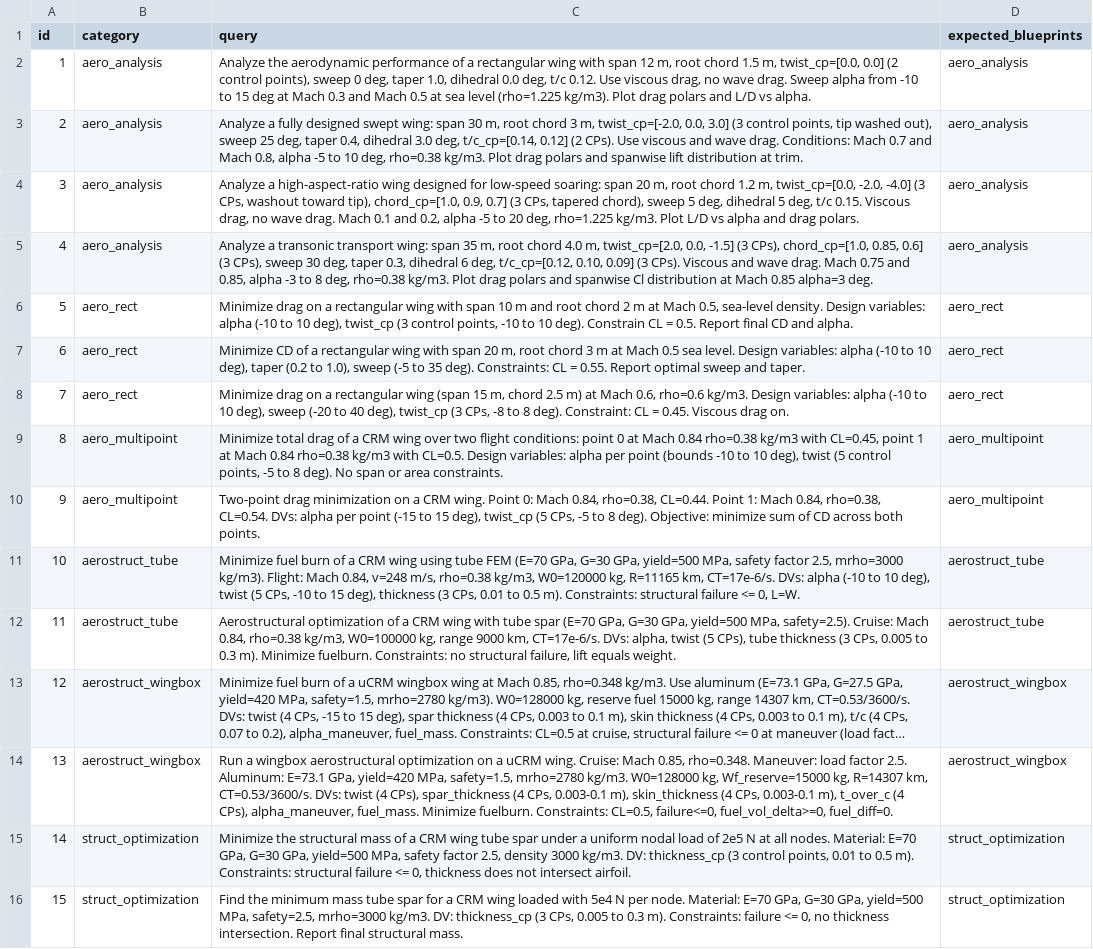
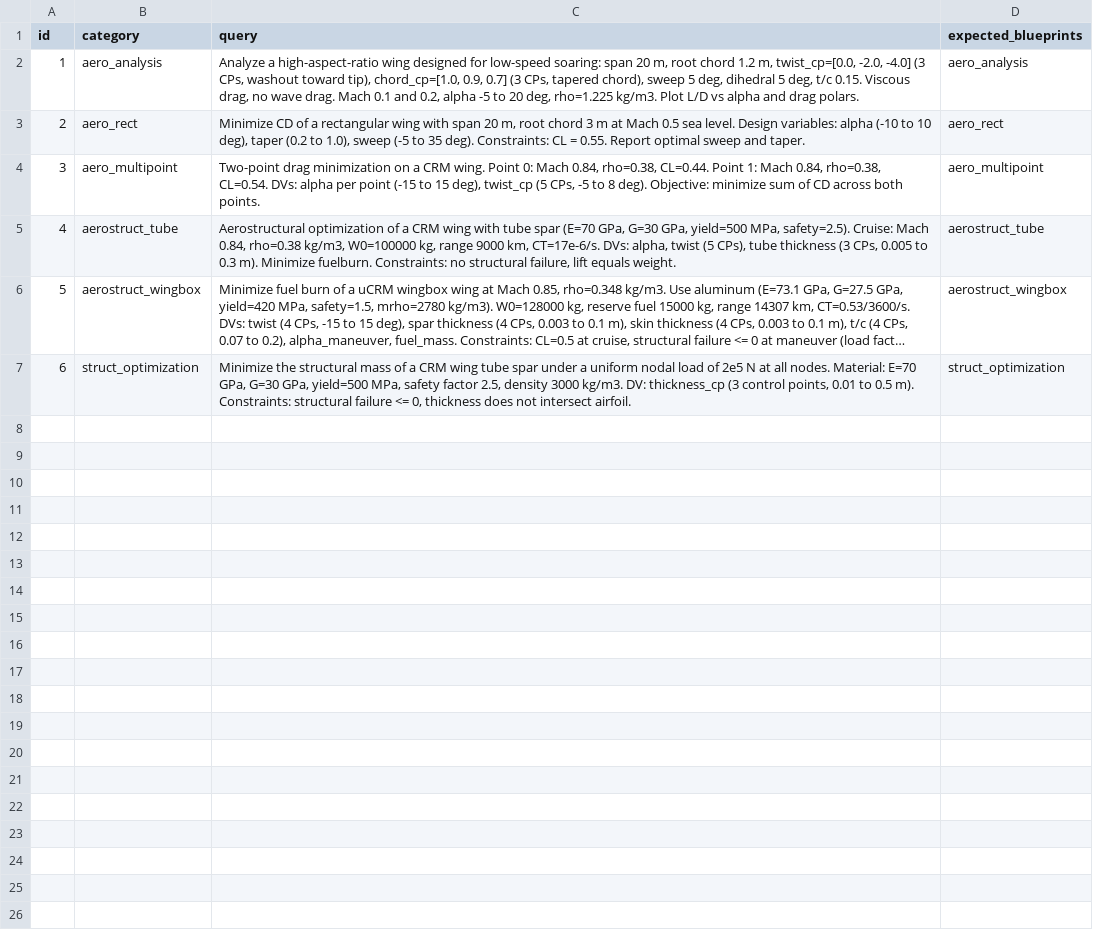
Before and after one commit to ideas-um/openaerostruct-llm-agent, a CSV file: src/tools/test_queries.csv, drawn as a sheet; long unchanged cells end in …; removed rows and columns are numbered as before the commit, all else as after; the diff names each change by its address in the sheet, - before the commit and + after, or states it on an @@ line.

```diff
--- a/src/tools/test_queries.csv
+++ b/src/tools/test_queries.csv
-row 2: 1 | aero_analysis | Analyze the aerodynamic performance of a rectangular wing with span 12 m, root chord 1.5 m, twist_cp=[0.0, 0.0] (2 control points), sweep 0 deg, taper 1.0, dihedral 0.0 deg, t/c 0.12. Use viscous drag, no wave drag. Sweep alpha from -10 to 15 deg at Mach 0.3 and Mach 0.5 at sea level (rho=1.225 kg/m3). Plot drag polars and L/D vs alpha. | aero_analysis
-row 3: 2 | aero_analysis | Analyze a fully designed swept wing: span 30 m, root chord 3 m, twist_cp=[-2.0, 0.0, 3.0] (3 control points, tip washed out), sweep 25 deg, taper 0.4, dihedral 3.0 deg, t/c_cp=[0.14, 0.12] (2 CPs). Use viscous and wave drag. Conditions: Mach 0.7 and Mach 0.8, alpha -5 to 10 deg, rho=0.38 kg/m3. Plot drag polars and spanwise lift distribution at trim. | aero_analysis
@@ column A (id) renumbered between rows 2 and 7 @@
-row 5: 4 | aero_analysis | Analyze a transonic transport wing: span 35 m, root chord 4.0 m, twist_cp=[2.0, 0.0, -1.5] (3 CPs), chord_cp=[1.0, 0.85, 0.6] (3 CPs), sweep 30 deg, taper 0.3, dihedral 6 deg, t/c_cp=[0.12, 0.10, 0.09] (3 CPs). Viscous and wave drag. Mach 0.75 and 0.85, alpha -3 to 8 deg, rho=0.38 kg/m3. Plot drag polars and spanwise Cl distribution at Mach 0.85 alpha=3 deg. | aero_analysis
-row 6: 5 | aero_rect | Minimize drag on a rectangular wing with span 10 m and root chord 2 m at Mach 0.5, sea-level density. Design variables: alpha (-10 to 10 deg), twist_cp (3 control points, -10 to 10 deg). Constrain CL = 0.5. Report final CD and alpha. | aero_rect
-row 8: 7 | aero_rect | Minimize drag on a rectangular wing (span 15 m, chord 2.5 m) at Mach 0.6, rho=0.6 kg/m3. Design variables: alpha (-10 to 10 deg), sweep (-20 to 40 deg), twist_cp (3 CPs, -8 to 8 deg). Constraint: CL = 0.45. Viscous drag on. | aero_rect
-row 9: 8 | aero_multipoint | Minimize total drag of a CRM wing over two flight conditions: point 0 at Mach 0.84 rho=0.38 kg/m3 with CL=0.45, point 1 at Mach 0.84 rho=0.38 kg/m3 with CL=0.5. Design variables: alpha per point (bounds -10 to 10 deg), twist (5 control points, -5 to 8 deg). No span or area constraints. | aero_multipoint
-row 11: 10 | aerostruct_tube | Minimize fuel burn of a CRM wing using tube FEM (E=70 GPa, G=30 GPa, yield=500 MPa, safety factor 2.5, mrho=3000 kg/m3). Flight: Mach 0.84, v=248 m/s, rho=0.38 kg/m3, W0=120000 kg, R=11165 km, CT=17e-6/s. DVs: alpha (-10 to 10 deg), twist (5 CPs, -10 to 15 deg), thickness (3 CPs, 0.01 to 0.5 m). Constraints: structural failure <= 0, L=W. | aerostruct_tube
-row 14: 13 | aerostruct_wingbox | Run a wingbox aerostructural optimization on a uCRM wing. Cruise: Mach 0.85, rho=0.348. Maneuver: load factor 2.5. Aluminum: E=73.1 GPa, yield=420 MPa, safety=1.5, mrho=2780 kg/m3. W0=128000 kg, Wf_reserve=15000 kg, R=14307 km, CT=0.53/3600/s. DVs: twist (4 CPs), spar_thickness (4 CPs, 0.003-0.1 m), skin_thickness (4 CPs, 0.003-0.1 m), t_over_c (4 CPs), alpha_maneuver, fuel_mass. Minimize fuelburn. Constraints: CL=0.5, failure<=0, fuel_vol_delta>=0, fuel_diff=0. | aerostruct_wingbox
-row 16: 15 | struct_optimization | Find the minimum mass tube spar for a CRM wing loaded with 5e4 N per node. Material: E=70 GPa, G=30 GPa, yield=500 MPa, safety=2.5, mrho=3000 kg/m3. DV: thickness_cp (3 CPs, 0.005 to 0.3 m). Constraints: failure <= 0, no thickness intersection. Report final structural mass. | struct_optimization
```
Also changed, not shown: 14 other files.
